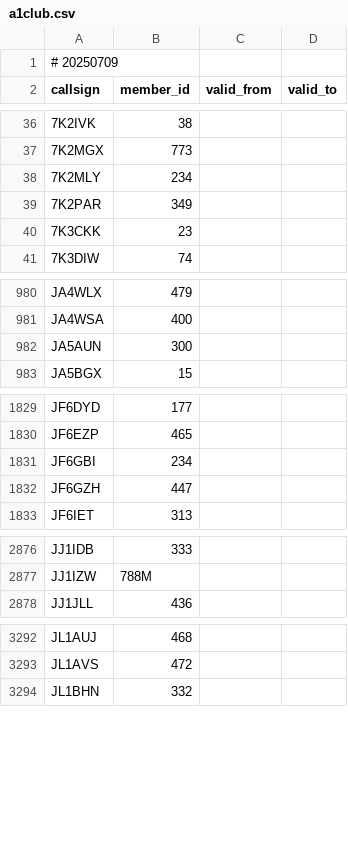
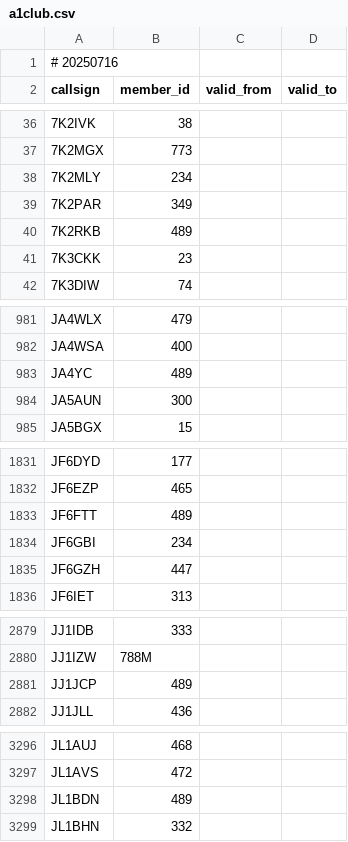
Before and after one commit to foldynl/hamradio-membeship-lists, a CSV file: lists/a1club.csv, drawn as a sheet; only a part is shown, gaps mark what is left out; the diff covers the shown part only.

```diff
--- a/lists/a1club.csv
+++ b/lists/a1club.csv
@@ -1,2 +1,2 @@
-# 20250709
+# 20250716
 callsign,member_id,valid_from,valid_to
@@ -39,2 +39,3 @@ callsign,member_id,valid_from,valid_to
 7K2PAR,349,,
+7K2RKB,489,,
 7K3CKK,23,,
@@ -981,2 +982,3 @@ JA4WLX,479,,
 JA4WSA,400,,
+JA4YC,489,,
 JA5AUN,300,,
@@ -1830,2 +1832,3 @@ JF6DYD,177,,
 JF6EZP,465,,
+JF6FTT,489,,
 JF6GBI,234,,
@@ -2877,2 +2880,3 @@ JJ1IDB,333,,
 JJ1IZW,788M,,
+JJ1JCP,489,,
 JJ1JLL,436,,
@@ -3293,2 +3297,3 @@ JL1AUJ,468,,
 JL1AVS,472,,
+JL1BDN,489,,
 JL1BHN,332,,
```
Also changed, not shown: 3 added rows and 1 edited cell elsewhere in this file, lists/agcwdl.csv, lists/fists.csv, 16 other files.
